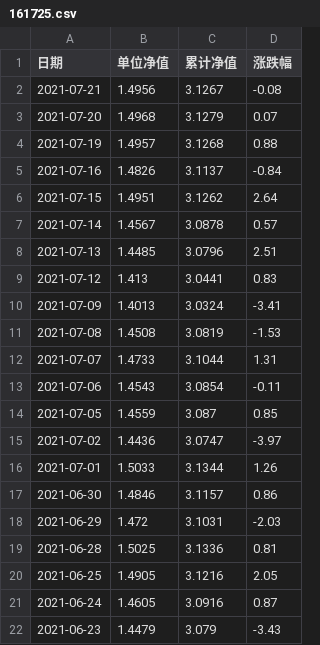
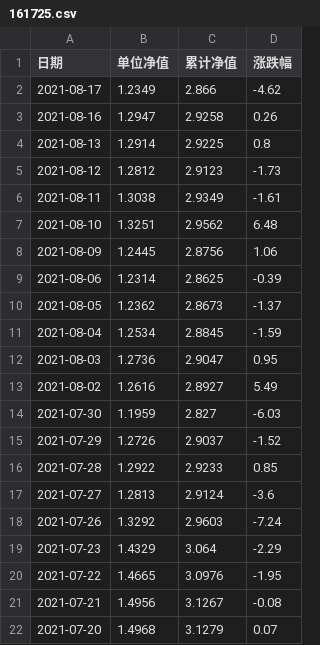
Before and after one commit to TheSoundOfTheWind/accumulation, a CSV file: Assets/scientificKnowledgeTree/empirical_science/natural_science/application/finace/investment/fund/computer/getdata/161725.csv, drawn as a sheet; only a part is shown; the shorter side is filled out with more unchanged rows.

```diff
--- a/Assets/scientificKnowledgeTree/empirical_science/natural_science/application/finace/investment/fund/computer/getdata/161725.csv
+++ b/Assets/scientificKnowledgeTree/empirical_science/natural_science/application/finace/investment/fund/computer/getdata/161725.csv
@@ -1,2 +1,21 @@
 日期,单位净值,累计净值,涨跌幅
+2021-08-17,1.2349,2.866,-4.62
+2021-08-16,1.2947,2.9258,0.26
+2021-08-13,1.2914,2.9225,0.8
+2021-08-12,1.2812,2.9123,-1.73
+2021-08-11,1.3038,2.9349,-1.61
+2021-08-10,1.3251,2.9562,6.48
+2021-08-09,1.2445,2.8756,1.06
+2021-08-06,1.2314,2.8625,-0.39
+2021-08-05,1.2362,2.8673,-1.37
+2021-08-04,1.2534,2.8845,-1.59
+2021-08-03,1.2736,2.9047,0.95
+2021-08-02,1.2616,2.8927,5.49
+2021-07-30,1.1959,2.827,-6.03
+2021-07-29,1.2726,2.9037,-1.52
+2021-07-28,1.2922,2.9233,0.85
+2021-07-27,1.2813,2.9124,-3.6
+2021-07-26,1.3292,2.9603,-7.24
+2021-07-23,1.4329,3.064,-2.29
+2021-07-22,1.4665,3.0976,-1.95
 2021-07-21,1.4956,3.1267,-0.08
```
Also changed, not shown: Assets/scientificKnowledgeTree/empirical_science/natural_science/application/finace/investment/fund/computer/getdata/160632.csv, 2 other files.
